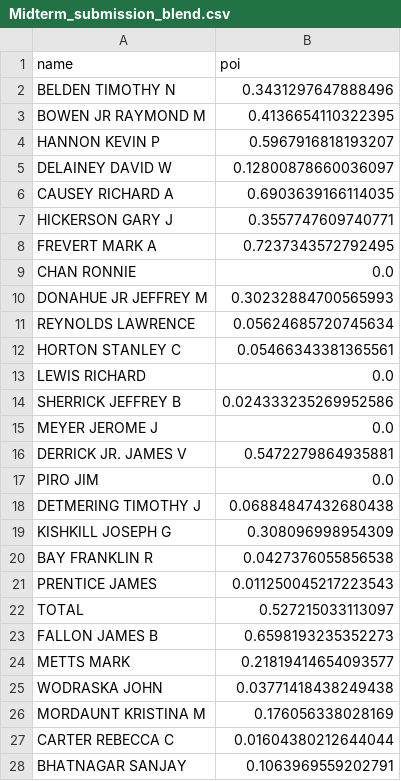
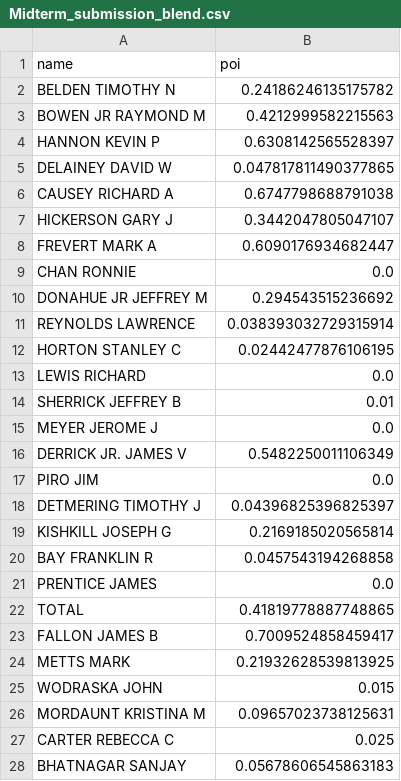
Before and after one commit to willhwh/3rd-ML100Days, a CSV file: Midterm_submission_blend.csv, drawn as a sheet; only a part is shown; the diff covers the shown part only.

```diff
--- a/Midterm_submission_blend.csv
+++ b/Midterm_submission_blend.csv
@@ -1,28 +1,28 @@
 name,poi
-BELDEN TIMOTHY N,0.3431297647888496
-BOWEN JR RAYMOND M,0.4136654110322395
-HANNON KEVIN P,0.5967916818193207
-DELAINEY DAVID W,0.12800878660036097
-CAUSEY RICHARD A,0.6903639166114035
-HICKERSON GARY J,0.3557747609740771
-FREVERT MARK A,0.7237343572792495
+BELDEN TIMOTHY N,0.24186246135175782
+BOWEN JR RAYMOND M,0.4212999582215563
+HANNON KEVIN P,0.6308142565528397
+DELAINEY DAVID W,0.047817811490377865
+CAUSEY RICHARD A,0.6747798688791038
+HICKERSON GARY J,0.3442047805047107
+FREVERT MARK A,0.6090176934682447
 CHAN RONNIE,0.0
-DONAHUE JR JEFFREY M,0.30232884700565993
-REYNOLDS LAWRENCE,0.05624685720745634
-HORTON STANLEY C,0.05466343381365561
+DONAHUE JR JEFFREY M,0.294543515236692
+REYNOLDS LAWRENCE,0.038393032729315914
+HORTON STANLEY C,0.02442477876106195
 LEWIS RICHARD,0.0
-SHERRICK JEFFREY B,0.024333235269952586
+SHERRICK JEFFREY B,0.01
 MEYER JEROME J,0.0
-DERRICK JR. JAMES V,0.5472279864935881
+DERRICK JR. JAMES V,0.5482250011106349
 PIRO JIM,0.0
-DETMERING TIMOTHY J,0.06884847432680438
-KISHKILL JOSEPH G,0.308096998954309
-BAY FRANKLIN R,0.0427376055856538
-PRENTICE JAMES,0.011250045217223543
-TOTAL,0.527215033113097
-FALLON JAMES B,0.6598193235352273
-METTS MARK,0.21819414654093577
-WODRASKA JOHN,0.03771418438249438
-MORDAUNT KRISTINA M,0.176056338028169
-CARTER REBECCA C,0.01604380212644044
-BHATNAGAR SANJAY,0.1063969559202791
+DETMERING TIMOTHY J,0.04396825396825397
+KISHKILL JOSEPH G,0.2169185020565814
+BAY FRANKLIN R,0.0457543194268858
+PRENTICE JAMES,0.0
+TOTAL,0.41819778887748865
+FALLON JAMES B,0.7009524858459417
+METTS MARK,0.21932628539813925
+WODRASKA JOHN,0.015
+MORDAUNT KRISTINA M,0.09657023738125631
+CARTER REBECCA C,0.025
+BHATNAGAR SANJAY,0.05678606545863183
```
Also changed, not shown: 6 edited cells elsewhere in this file, Midterm_submission_kn.csv, Midterm_submission_rf.csv, 3 other files.
